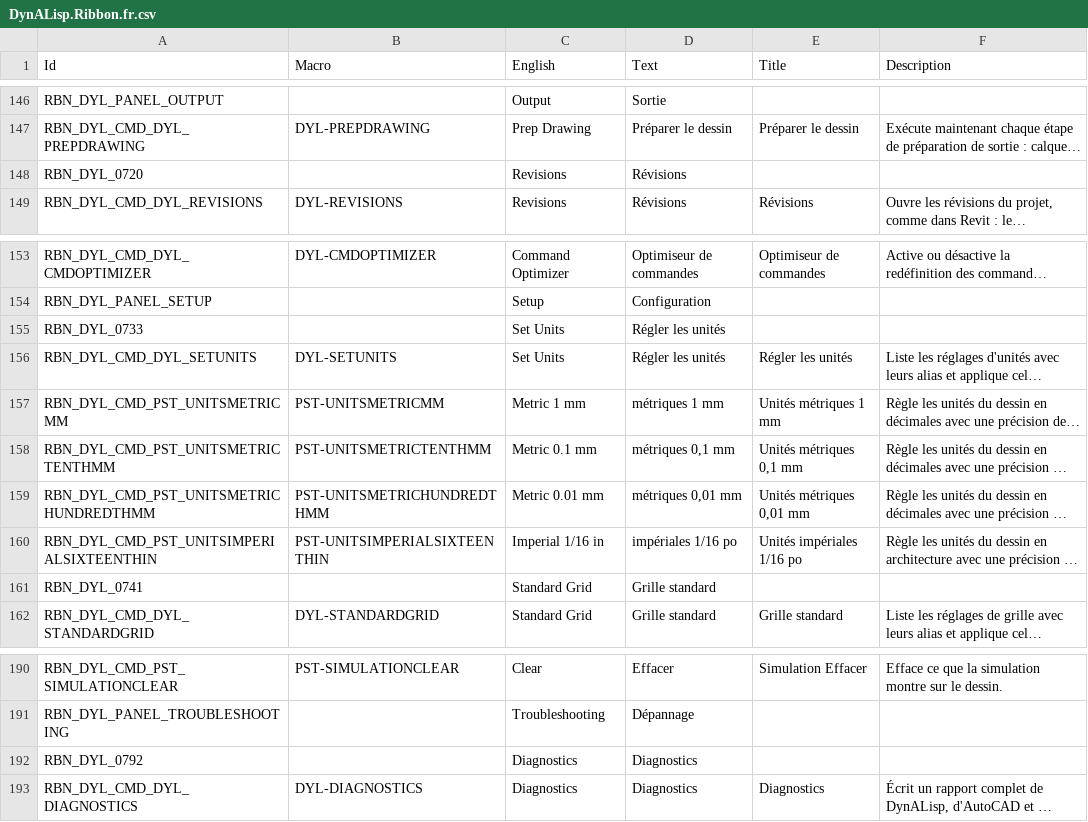
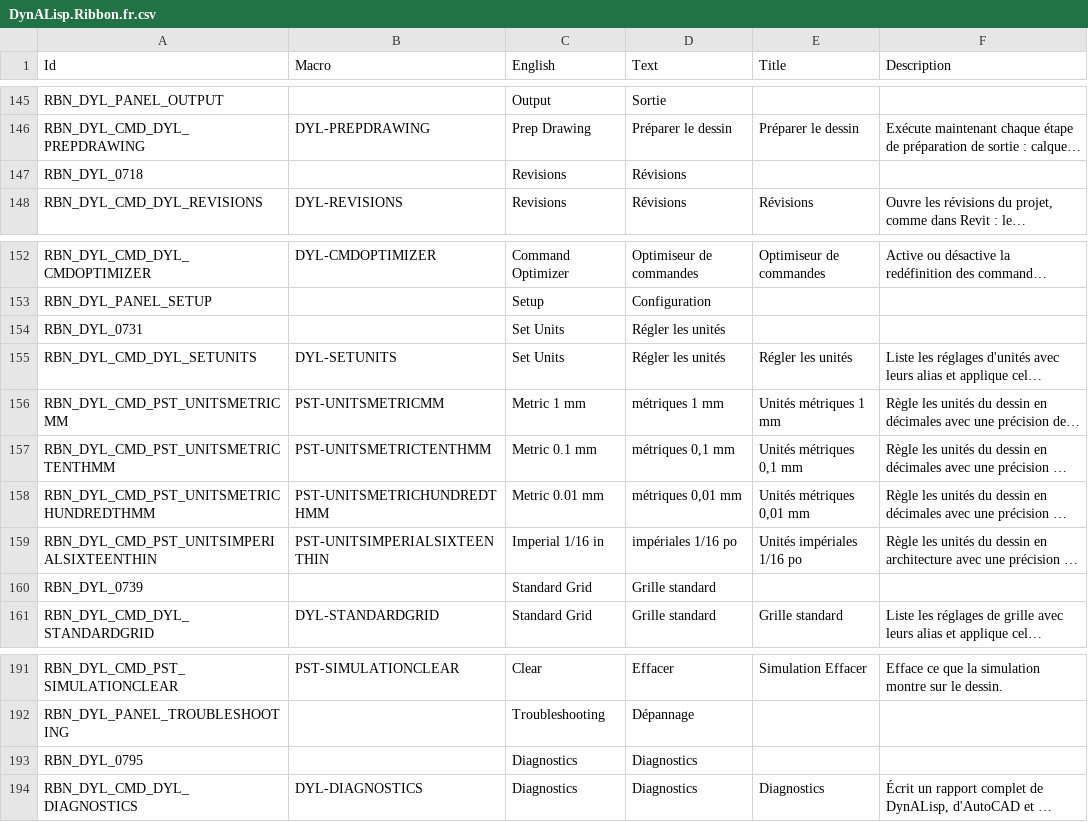
Before and after one commit to samagior/DynALisp.bundle, a CSV file: Contents/Resources/DynALisp.Ribbon.fr.csv, drawn as a sheet; only a part is shown, gaps mark what is left out; long unchanged cells end in …; addresses are those after the commit; the diff covers the shown part only; the diff names each change by its address in the sheet, - before the commit and + after, or states it on an @@ line.

```diff
--- a/Contents/Resources/DynALisp.Ribbon.fr.csv
+++ b/Contents/Resources/DynALisp.Ribbon.fr.csv
-A147 (Id): RBN_DYL_0720
+A147 (Id): RBN_DYL_0718
-A154 (Id): RBN_DYL_0733
+A154 (Id): RBN_DYL_0731
-A160 (Id): RBN_DYL_0741
+A160 (Id): RBN_DYL_0739
-A193 (Id): RBN_DYL_0792
+A193 (Id): RBN_DYL_0795
```
Also changed, not shown: 1 added row, 1 moved row and 6 edited cells elsewhere in this file, 17 other files.
